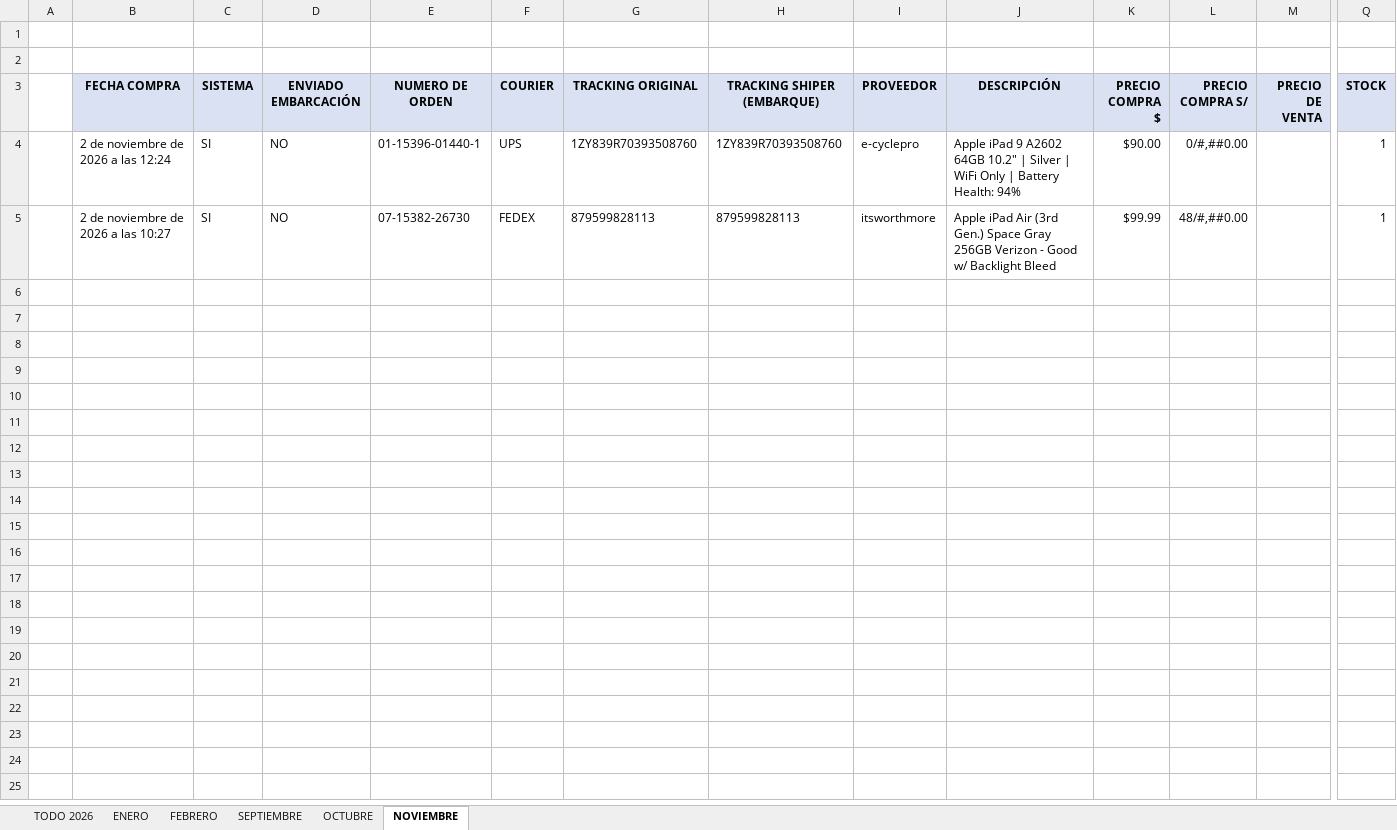
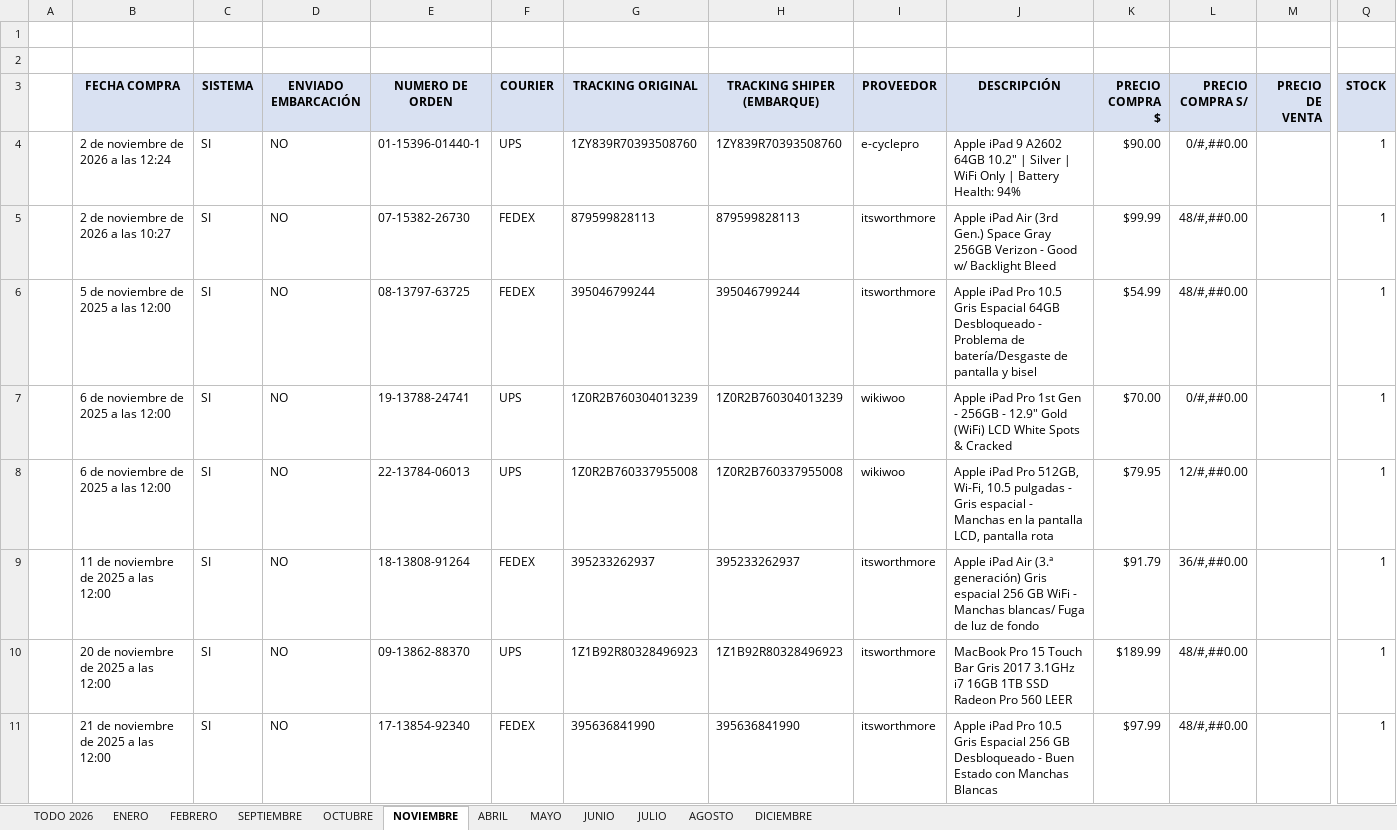
Before and after one commit to gozustrike-lab/importaciones-pro-business, an Excel workbook: COMPRAS EBAY/COMPRAS EBAY FABIO/Compras Ebay FABIO.xlsx, sheet NOVIEMBRE, drawn as a sheet; only a part is shown, gaps mark what is left out; values as stored, in another font and other column widths than the file's, no borders; rows hold the shown columns only; the diff covers the shown part only; the diff names each change by its address in the sheet, - before the commit and + after, or states it on an @@ line.

Commit message:
fix(excel): actualizar 8 trackings con estado SISTEMA SI y Shiper OK

```diff
--- a/COMPRAS EBAY/COMPRAS EBAY FABIO/Compras Ebay FABIO.xlsx (sheet NOVIEMBRE)
+++ b/COMPRAS EBAY/COMPRAS EBAY FABIO/Compras Ebay FABIO.xlsx (sheet NOVIEMBRE)
+sheet tab: ABRIL
+sheet tab: MAYO
+sheet tab: JUNIO
+sheet tab: JULIO
+sheet tab: AGOSTO
+sheet tab: DICIEMBRE
+row 6:  | 5 de noviembre de 2025 a las 12:00 | SI | NO | 08-13797-63725 | FEDEX | 395046799244 | 395046799244 | itsworthmore | Apple iPad Pro 10.5 Gris Espacial 64GB Desbloqueado - Problema de batería/Desgaste de pantalla y bisel | $54.99 | 48/#,##0.00 |  | 1
+row 7:  | 6 de noviembre de 2025 a las 12:00 | SI | NO | 19-13788-24741 | UPS | 1Z0R2B760304013239 | 1Z0R2B760304013239 | wikiwoo | Apple iPad Pro 1st Gen - 256GB - 12.9" Gold (WiFi) LCD White Spots & Cracked | $70.00 | 0/#,##0.00 |  | 1
+row 8:  | 6 de noviembre de 2025 a las 12:00 | SI | NO | 22-13784-06013 | UPS | 1Z0R2B760337955008 | 1Z0R2B760337955008 | wikiwoo | Apple iPad Pro 512GB, Wi-Fi, 10.5 pulgadas - Gris espacial - Manchas en la pantalla LCD, pantalla rota | $79.95 | 12/#,##0.00 |  | 1
+row 9:  | 11 de noviembre de 2025 a las 12:00 | SI | NO | 18-13808-91264 | FEDEX | 395233262937 | 395233262937 | itsworthmore | Apple iPad Air (3.ª generación) Gris espacial 256 GB WiFi - Manchas blancas/ Fuga de luz de fondo | $91.79 | 36/#,##0.00 |  | 1
+row 10:  | 20 de noviembre de 2025 a las 12:00 | SI | NO | 09-13862-88370 | UPS | 1Z1B92R80328496923 | 1Z1B92R80328496923 | itsworthmore | MacBook Pro 15 Touch Bar Gris 2017 3.1GHz i7 16GB 1TB SSD Radeon Pro 560 LEER | $189.99 | 48/#,##0.00 |  | 1
+row 11:  | 21 de noviembre de 2025 a las 12:00 | SI | NO | 17-13854-92340 | FEDEX | 395636841990 | 395636841990 | itsworthmore | Apple iPad Pro 10.5 Gris Espacial 256 GB Desbloqueado - Buen Estado con Manchas Blancas | $97.99 | 48/#,##0.00 |  | 1
```
Also changed, not shown: 6 added rows elsewhere in this sheet, sheet OCTUBRE, sheet SEPTIEMBRE, sheet TODO 2026, sheet ENERO, sheet FEBRERO, COMPRAS EBAY/COMPRAS EBAY LILIANA/Compras Ebay LILIANA.xlsx.
